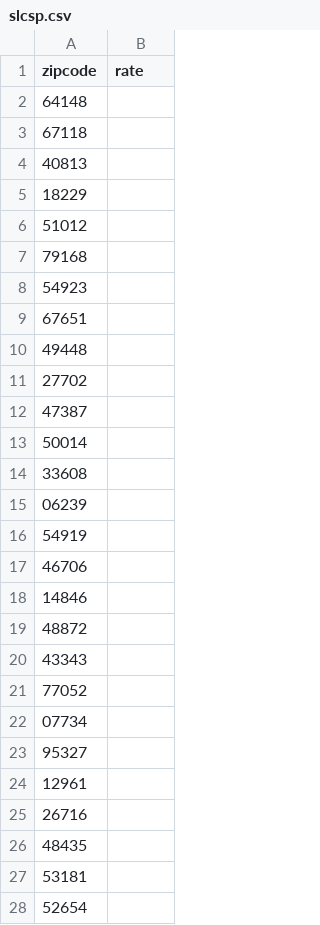
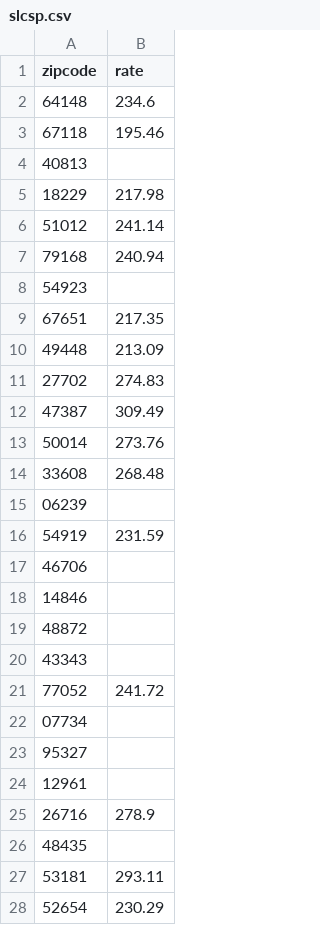
Before and after one commit to glenshelly/slcsp, a CSV file: data/slcsp.csv, drawn as a sheet; only a part is shown; the diff covers the shown part only.

```diff
--- a/data/slcsp.csv
+++ b/data/slcsp.csv
@@ -1,17 +1,17 @@
 zipcode,rate
-64148,
-67118,
+64148,234.6
+67118,195.46
 40813,
-18229,
-51012,
-79168,
+18229,217.98
+51012,241.14
+79168,240.94
 54923,
-67651,
-49448,
-27702,
-47387,
-50014,
-33608,
+67651,217.35
+49448,213.09
+27702,274.83
+47387,309.49
+50014,273.76
+33608,268.48
 06239,
-54919,
+54919,231.59
 46706,
@@ -20,3 +20,3 @@ zipcode,rate
 43343,
-77052,
+77052,241.72
 07734,
@@ -24,5 +24,5 @@ zipcode,rate
 12961,
-26716,
+26716,278.9
 48435,
-53181,
-52654,
+53181,293.11
+52654,230.29
```
Also changed, not shown: 15 edited cells elsewhere in this file, data/slcsp-results.csv, 1 other file.
